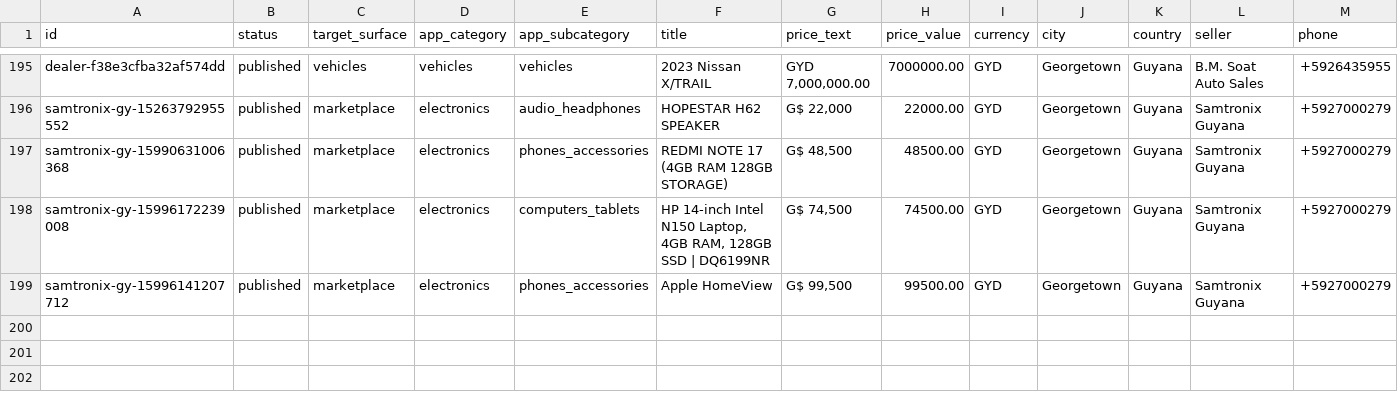
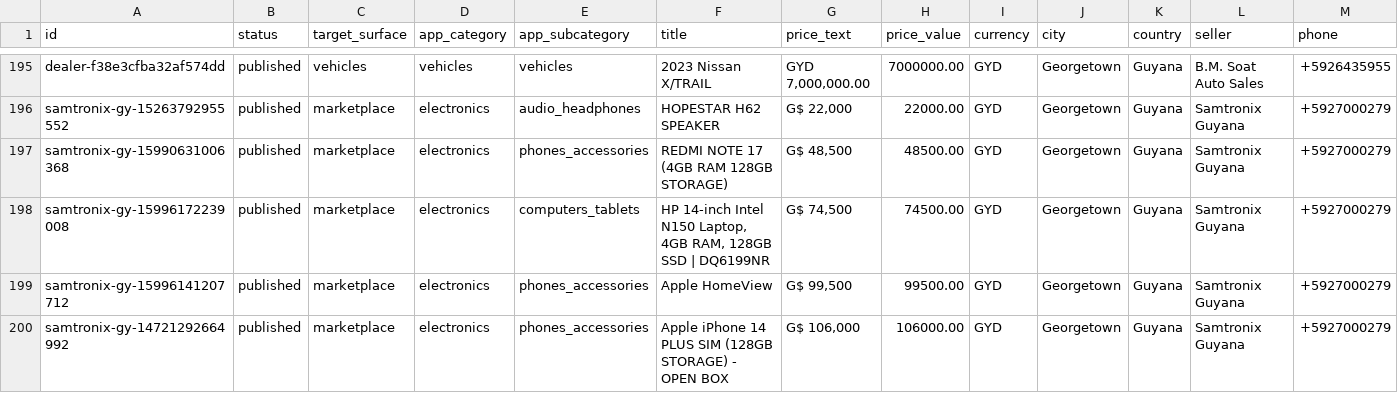
Before and after one commit to bisco401/6ixo, a CSV file: data/guyana-listings.csv, drawn as a sheet; only a part is shown, gaps mark what is left out; rows hold the shown columns only; the diff names each change by its address in the sheet, - before the commit and + after, or states it on an @@ line.

```diff
--- a/data/guyana-listings.csv
+++ b/data/guyana-listings.csv
+row 200: samtronix-gy-14721292664992 | published | marketplace | electronics | phones_accessories | Apple iPhone 14 PLUS SIM (128GB STORAGE) - OPEN BOX | G$ 106,000 | 106000.00 | GYD | Georgetown | Guyana | Samtronix Guyana | +5927000279
```
Also changed, not shown: 3 other files.
